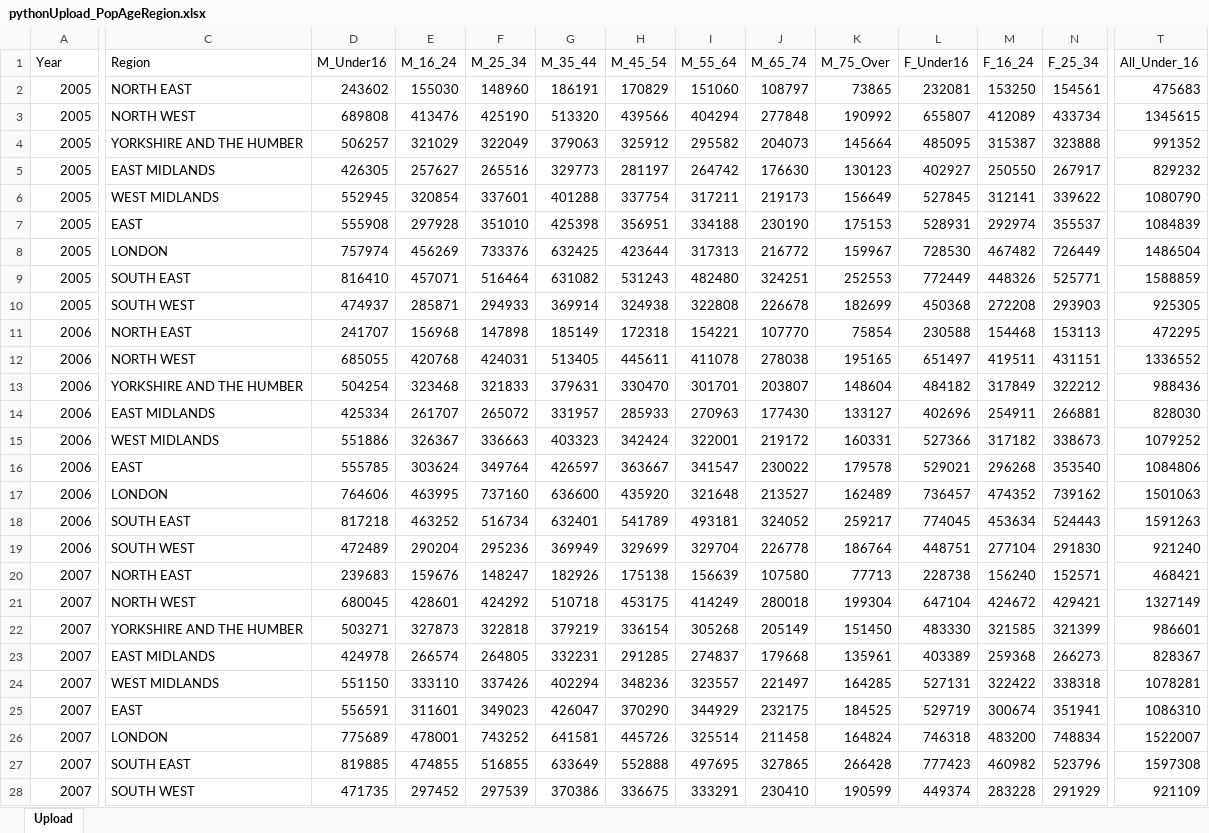
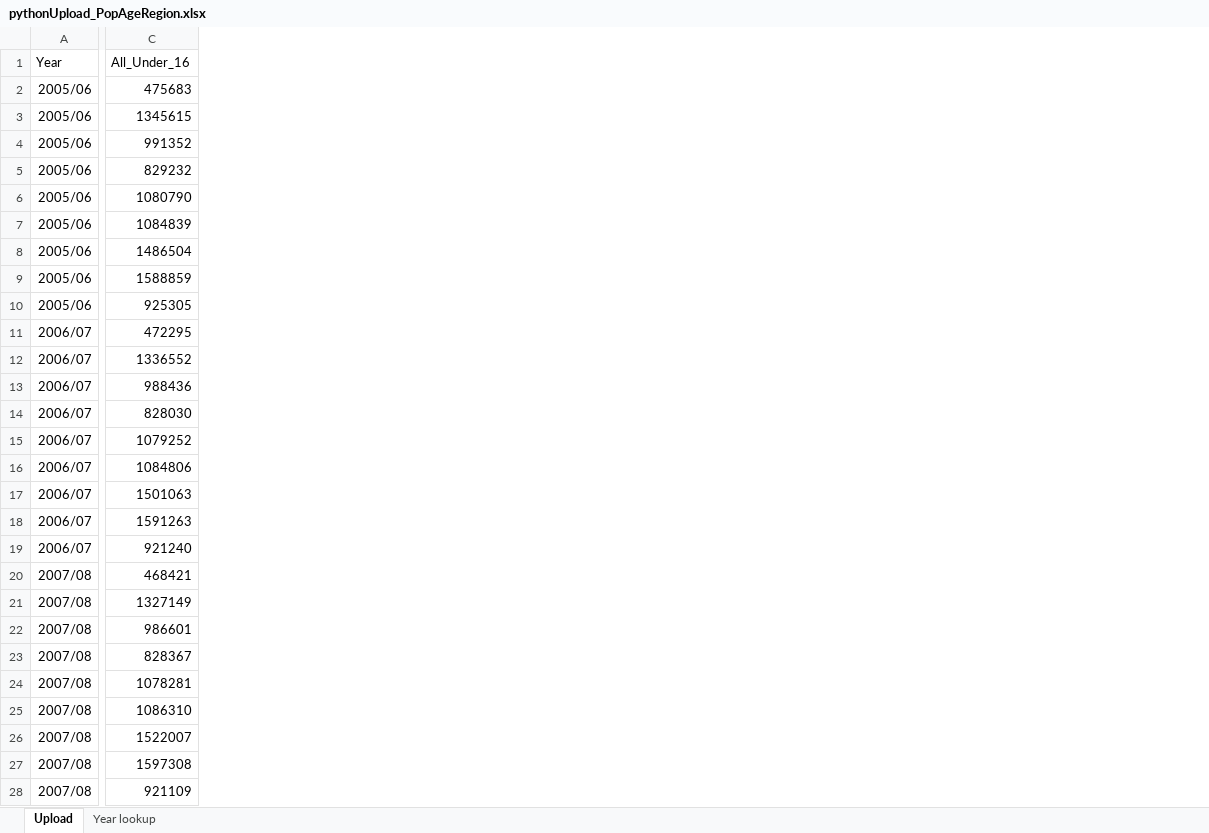
Before and after one commit to mayatp/data_analytics, an Excel workbook: data/pythonUpload_PopAgeRegion.xlsx, sheet Upload, drawn as a sheet; only a part is shown, gaps mark what is left out; values as stored, in another font and other column widths than the file's, no borders; charts and pictures not drawn; the diff covers the shown part only; the diff names each change by its address in the sheet, - before the commit and + after, or states it on an @@ line.

Commit message:
Add files via upload
used by admitted_age_roup_normalised_plotted.py

```diff
--- a/data/pythonUpload_PopAgeRegion.xlsx (sheet Upload)
+++ b/data/pythonUpload_PopAgeRegion.xlsx (sheet Upload)
+sheet tab: Year lookup
-column C (Region), rows 2-28: NORTH EAST | NORTH WEST | YORKSHIRE AND THE HUMBER | EAST MIDLANDS | WEST MIDLANDS | EAST | LONDON | SOUTH EAST | SOUTH WEST | NORTH EAST | NORTH WEST | YORKSHIRE AND THE HUMBER | EAST MIDLANDS | WEST MIDLANDS | EAST | LONDON | SOUTH EAST | SOUTH WEST | NORTH EAST | NORTH WEST | YORKSHIRE AND THE HUMBER | EAST MIDLANDS | WEST MIDLANDS | EAST | LONDON | SOUTH EAST | SOUTH WEST
-column D (M_Under16), rows 2-28: 243602 | 689808 | 506257 | 426305 | 552945 | 555908 | 757974 | 816410 | 474937 | 241707 | 685055 | 504254 | 425334 | 551886 | 555785 | 764606 | 817218 | 472489 | 239683 | 680045 | 503271 | 424978 | 551150 | 556591 | 775689 | 819885 | 471735
-column E (M_16_24), rows 2-28: 155030 | 413476 | 321029 | 257627 | 320854 | 297928 | 456269 | 457071 | 285871 | 156968 | 420768 | 323468 | 261707 | 326367 | 303624 | 463995 | 463252 | 290204 | 159676 | 428601 | 327873 | 266574 | 333110 | 311601 | 478001 | 474855 | 297452
-column F (M_25_34), rows 2-28: 148960 | 425190 | 322049 | 265516 | 337601 | 351010 | 733376 | 516464 | 294933 | 147898 | 424031 | 321833 | 265072 | 336663 | 349764 | 737160 | 516734 | 295236 | 148247 | 424292 | 322818 | 264805 | 337426 | 349023 | 743252 | 516855 | 297539
-column G (M_35_44), rows 2-28: 186191 | 513320 | 379063 | 329773 | 401288 | 425398 | 632425 | 631082 | 369914 | 185149 | 513405 | 379631 | 331957 | 403323 | 426597 | 636600 | 632401 | 369949 | 182926 | 510718 | 379219 | 332231 | 402294 | 426047 | 641581 | 633649 | 370386
-column H (M_45_54), rows 2-28: 170829 | 439566 | 325912 | 281197 | 337754 | 356951 | 423644 | 531243 | 324938 | 172318 | 445611 | 330470 | 285933 | 342424 | 363667 | 435920 | 541789 | 329699 | 175138 | 453175 | 336154 | 291285 | 348236 | 370290 | 445726 | 552888 | 336675
-column I (M_55_64), rows 2-28: 151060 | 404294 | 295582 | 264742 | 317211 | 334188 | 317313 | 482480 | 322808 | 154221 | 411078 | 301701 | 270963 | 322001 | 341547 | 321648 | 493181 | 329704 | 156639 | 414249 | 305268 | 274837 | 323557 | 344929 | 325514 | 497695 | 333291
-column J (M_65_74), rows 2-28: 108797 | 277848 | 204073 | 176630 | 219173 | 230190 | 216772 | 324251 | 226678 | 107770 | 278038 | 203807 | 177430 | 219172 | 230022 | 213527 | 324052 | 226778 | 107580 | 280018 | 205149 | 179668 | 221497 | 232175 | 211458 | 327865 | 230410
-column K (M_75_Over), rows 2-28: 73865 | 190992 | 145664 | 130123 | 156649 | 175153 | 159967 | 252553 | 182699 | 75854 | 195165 | 148604 | 133127 | 160331 | 179578 | 162489 | 259217 | 186764 | 77713 | 199304 | 151450 | 135961 | 164285 | 184525 | 164824 | 266428 | 190599
-column L (F_Under16), rows 2-28: 232081 | 655807 | 485095 | 402927 | 527845 | 528931 | 728530 | 772449 | 450368 | 230588 | 651497 | 484182 | 402696 | 527366 | 529021 | 736457 | 774045 | 448751 | 228738 | 647104 | 483330 | 403389 | 527131 | 529719 | 746318 | 777423 | 449374
-column M (F_16_24), rows 2-28: 153250 | 412089 | 315387 | 250550 | 312141 | 292974 | 467482 | 448326 | 272208 | 154468 | 419511 | 317849 | 254911 | 317182 | 296268 | 474352 | 453634 | 277104 | 156240 | 424672 | 321585 | 259368 | 322422 | 300674 | 483200 | 460982 | 283228
-column N (F_25_34), rows 2-28: 154561 | 433734 | 323888 | 267917 | 339622 | 355537 | 726449 | 525771 | 293903 | 153113 | 431151 | 322212 | 266881 | 338673 | 353540 | 739162 | 524443 | 291830 | 152571 | 429421 | 321399 | 266273 | 338318 | 351941 | 748834 | 523796 | 291929
-A2:A10 (Year): 2005
+A2:A10 (Year): 2005/06
-A11:A19 (Year): 2006
+A11:A19 (Year): 2006/07
-A20:A28 (Year): 2007
+A20:A28 (Year): 2007/08
```
Also changed, not shown: 1 removed row, 5 removed columns and 73 edited cells elsewhere in this sheet, charts or pictures.
